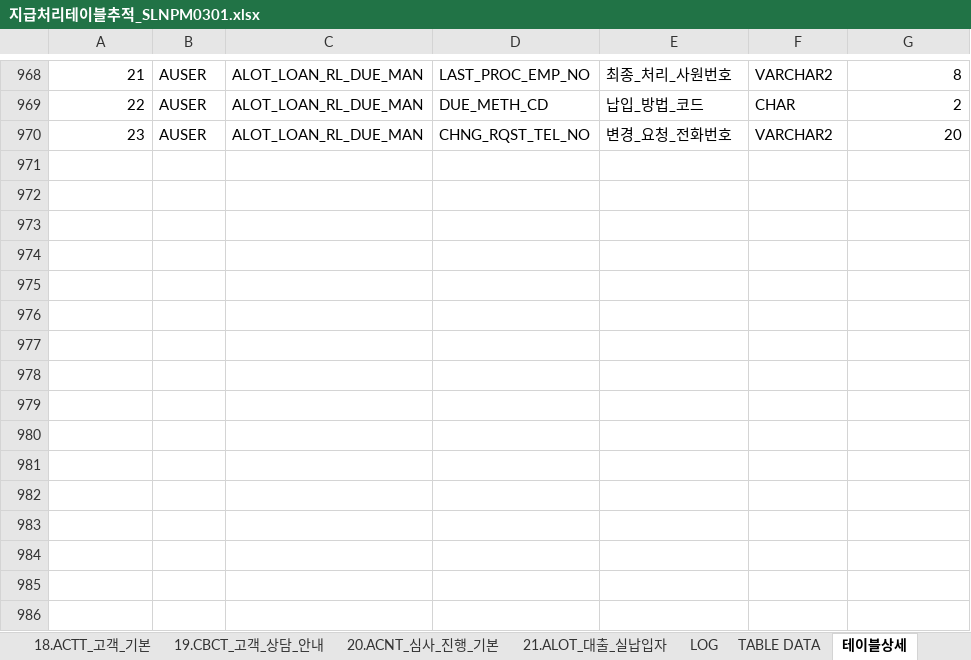
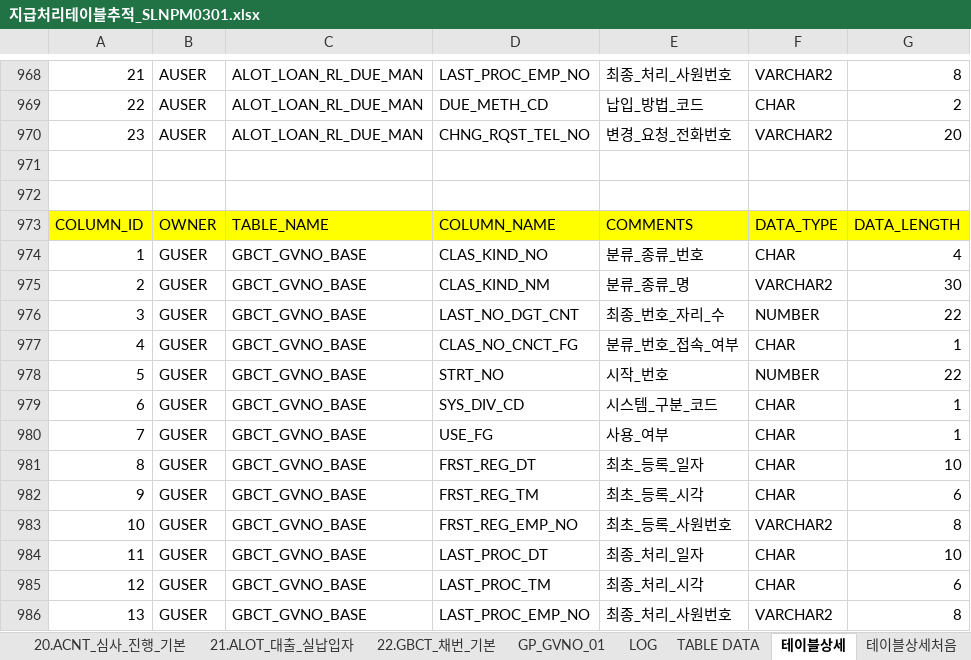
Before and after one commit to cherryjuni/hic, an Excel workbook: doc/지급처리테이블추적_SLNPM0301.xlsx, sheet 테이블상세, drawn as a sheet; only a part is shown, gaps mark what is left out; values as stored, in another font and other column widths than the file's, no borders; the diff names each change by its address in the sheet, - before the commit and + after, or states it on an @@ line.

```diff
--- a/doc/지급처리테이블추적_SLNPM0301.xlsx (sheet 테이블상세)
+++ b/doc/지급처리테이블추적_SLNPM0301.xlsx (sheet 테이블상세)
+sheet tab: GP_GVNO_01
+row 971: (empty)
+row 972: (empty)
+row 973: COLUMN_ID | OWNER | TABLE_NAME | COLUMN_NAME | COMMENTS | DATA_TYPE | DATA_LENGTH
+row 974: 1 | GUSER | GBCT_GVNO_BASE | CLAS_KIND_NO | 분류_종류_번호 | CHAR | 4
+row 975: 2 | GUSER | GBCT_GVNO_BASE | CLAS_KIND_NM | 분류_종류_명 | VARCHAR2 | 30
+row 976: 3 | GUSER | GBCT_GVNO_BASE | LAST_NO_DGT_CNT | 최종_번호_자리_수 | NUMBER | 22
+row 977: 4 | GUSER | GBCT_GVNO_BASE | CLAS_NO_CNCT_FG | 분류_번호_접속_여부 | CHAR | 1
+row 978: 5 | GUSER | GBCT_GVNO_BASE | STRT_NO | 시작_번호 | NUMBER | 22
+row 979: 6 | GUSER | GBCT_GVNO_BASE | SYS_DIV_CD | 시스템_구분_코드 | CHAR | 1
+row 980: 7 | GUSER | GBCT_GVNO_BASE | USE_FG | 사용_여부 | CHAR | 1
+row 981: 8 | GUSER | GBCT_GVNO_BASE | FRST_REG_DT | 최초_등록_일자 | CHAR | 10
+row 982: 9 | GUSER | GBCT_GVNO_BASE | FRST_REG_TM | 최초_등록_시각 | CHAR | 6
+row 983: 10 | GUSER | GBCT_GVNO_BASE | FRST_REG_EMP_NO | 최초_등록_사원번호 | VARCHAR2 | 8
+row 984: 11 | GUSER | GBCT_GVNO_BASE | LAST_PROC_DT | 최종_처리_일자 | CHAR | 10
+row 985: 12 | GUSER | GBCT_GVNO_BASE | LAST_PROC_TM | 최종_처리_시각 | CHAR | 6
+row 986: 13 | GUSER | GBCT_GVNO_BASE | LAST_PROC_EMP_NO | 최종_처리_사원번호 | VARCHAR2 | 8
```
Also changed, not shown: sheet 테이블상세처음, sheet 22.GBCT_채번_기본, sheet 1.ALOT_대출_실시간_지급, sheet 0.테이블목록, sheet LOG, other sheet tabs.
